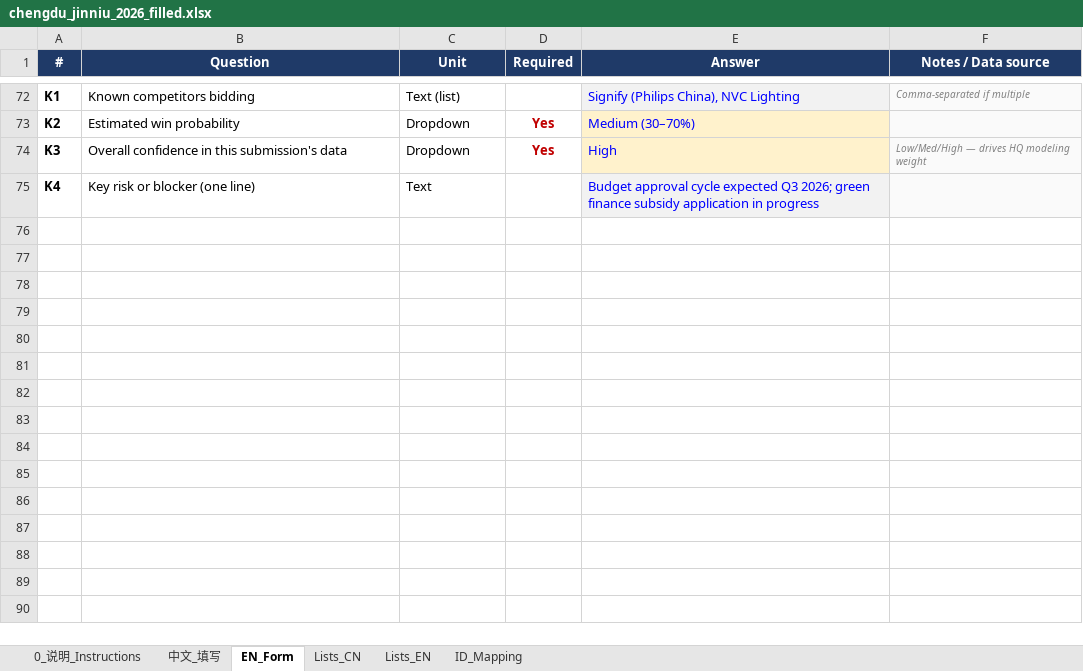
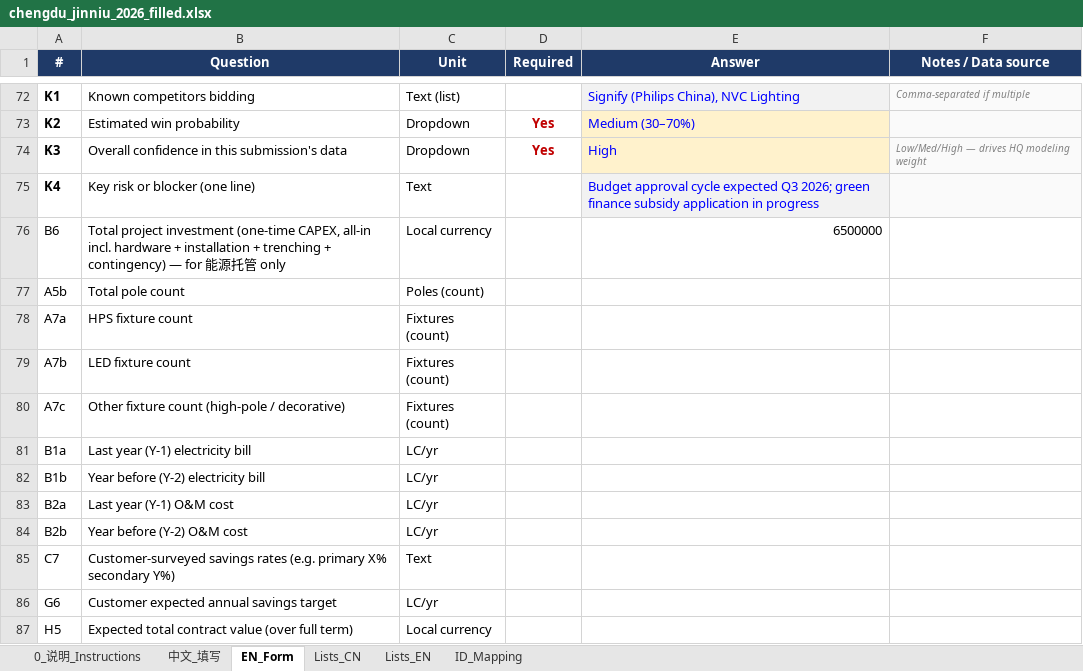
Before and after one commit to chalakorn49265/HPWinner-, an Excel workbook: data/chengdu_jinniu_2026_filled.xlsx, sheet EN_Form, drawn as a sheet; only a part is shown, gaps mark what is left out; values as stored, in another font and other column widths than the file's, no borders; the diff names each change by its address in the sheet, - before the commit and + after, or states it on an @@ line.

```diff
--- a/data/chengdu_jinniu_2026_filled.xlsx (sheet EN_Form)
+++ b/data/chengdu_jinniu_2026_filled.xlsx (sheet EN_Form)
+row 76: B6 | Total project investment (one-time CAPEX, all-in incl. hardware + installation + trenching + contingency) — for 能源托管 only | Local currency |  | 6500000
+row 77: A5b | Total pole count | Poles (count)
+row 78: A7a | HPS fixture count | Fixtures (count)
+row 79: A7b | LED fixture count | Fixtures (count)
+row 80: A7c | Other fixture count (high-pole / decorative) | Fixtures (count)
+row 81: B1a | Last year (Y-1) electricity bill | LC/yr
+row 82: B1b | Year before (Y-2) electricity bill | LC/yr
+row 83: B2a | Last year (Y-1) O&M cost | LC/yr
+row 84: B2b | Year before (Y-2) O&M cost | LC/yr
+row 85: C7 | Customer-surveyed savings rates (e.g. primary X% secondary Y%) | Text
+row 86: G6 | Customer expected annual savings target | LC/yr
+row 87: H5 | Expected total contract value (over full term) | Local currency
```
Also changed, not shown: sheet ID_Mapping, sheet 中文_填写, HPWinner_Intake_Questionnaire_v2.xlsx, 9 other files.
